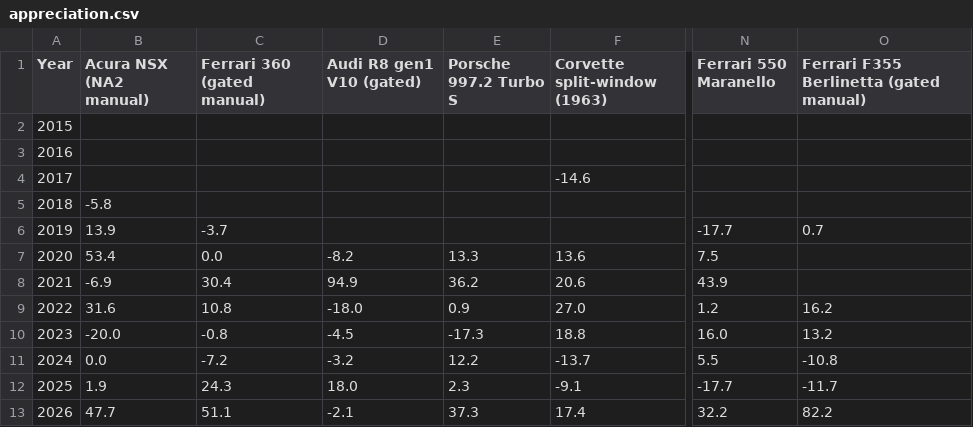
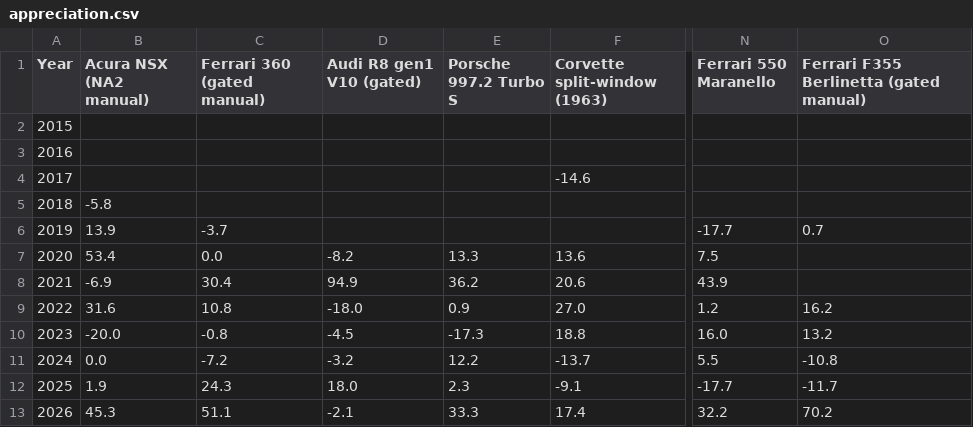
Before and after one commit to hlash99/car-value-tracker, a CSV file: appreciation.csv, drawn as a sheet; only a part is shown, gaps mark what is left out; the diff names each change by its address in the sheet, - before the commit and + after, or states it on an @@ line.

```diff
--- a/appreciation.csv
+++ b/appreciation.csv
-B13 (Acura NSX (NA2 manual)): 47.7
+B13 (Acura NSX (NA2 manual)): 45.3
-E13 (Porsche 997.2 Turbo S): 37.3
+E13 (Porsche 997.2 Turbo S): 33.3
-O13: 82.2
+O13: 70.2
```
Also changed, not shown: 1 other file.
